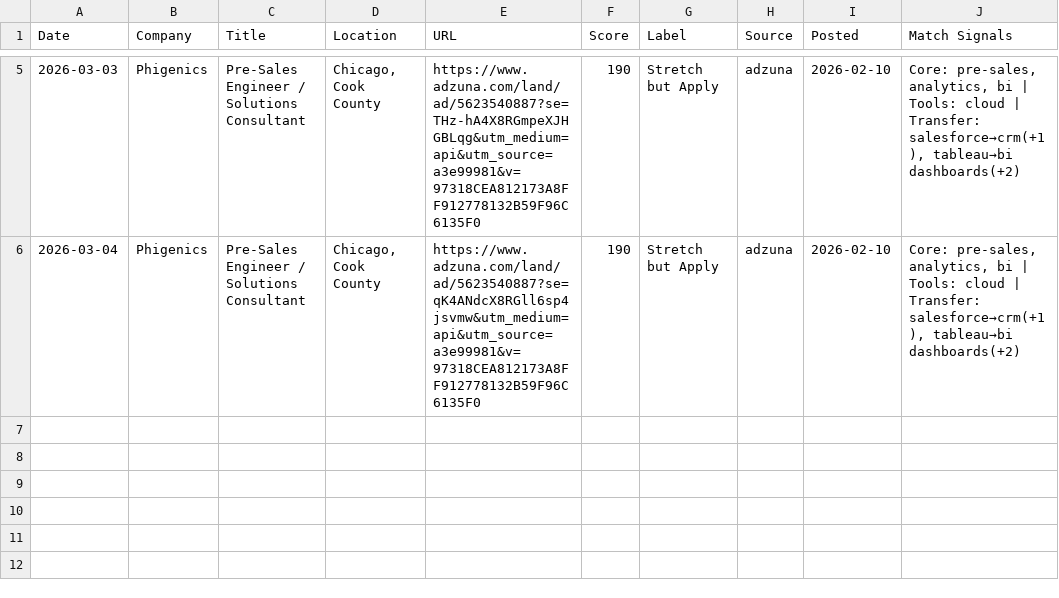
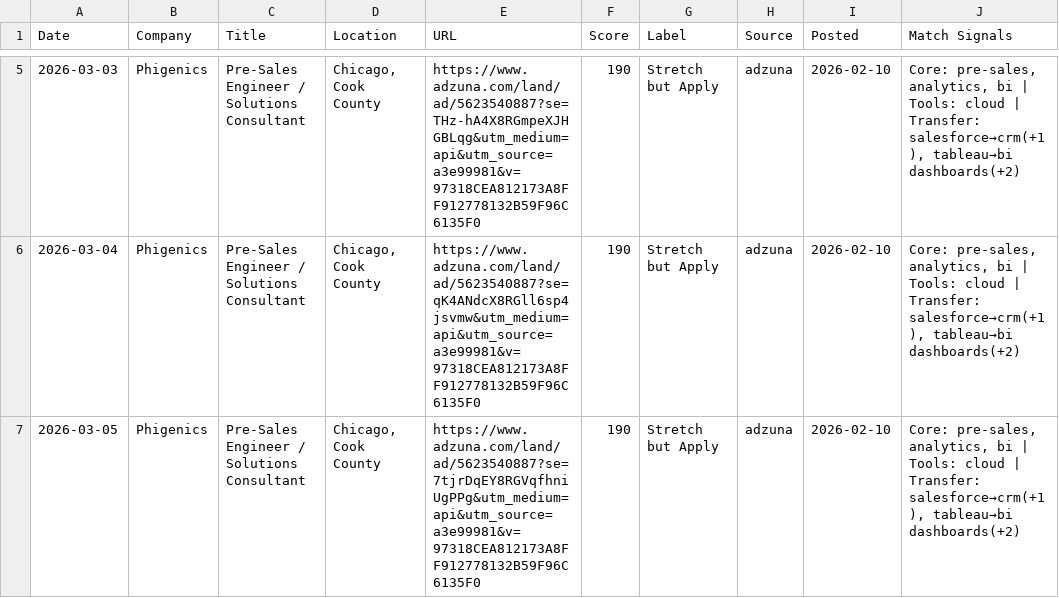
Before and after one commit to venomez-viper/Job-Search-Automation-for-Solutions-Engineer-roles, a CSV file: jobs_log.csv, drawn as a sheet; only a part is shown, gaps mark what is left out; the diff names each change by its address in the sheet, - before the commit and + after, or states it on an @@ line.

```diff
--- a/jobs_log.csv
+++ b/jobs_log.csv
+row 7: 2026-03-05 | Phigenics | Pre-Sales Engineer / Solutions Consultant | Chicago, Cook County | https://www.adzuna.com/land/ad/5623540887?se=7tjrDqEY8RGVqfhniUgPPg&utm_medium=api&utm_source=a3e99981&v=97318CEA812173A8FF912778132B59F96C6135F0 | 190 | Stretch but Apply | adzuna | 2026-02-10 | Core: pre-sales, analytics, bi | Tools: cloud | Transfer: salesforce→crm(+1), tableau→bi dashboards(+2)
```
